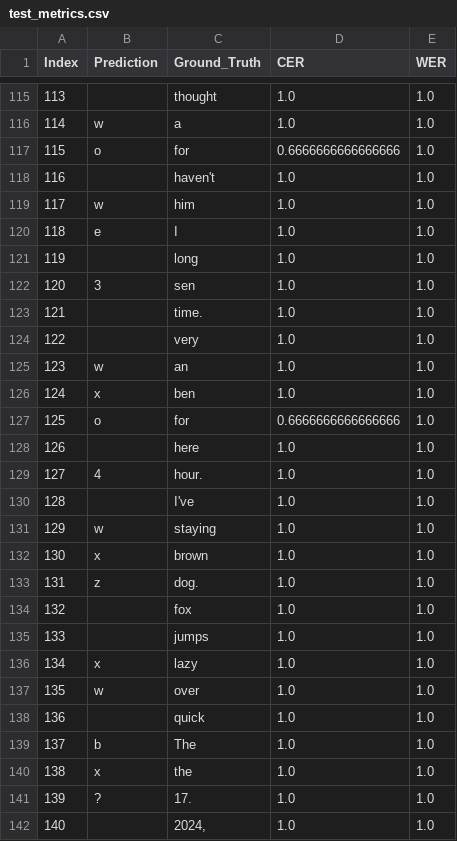
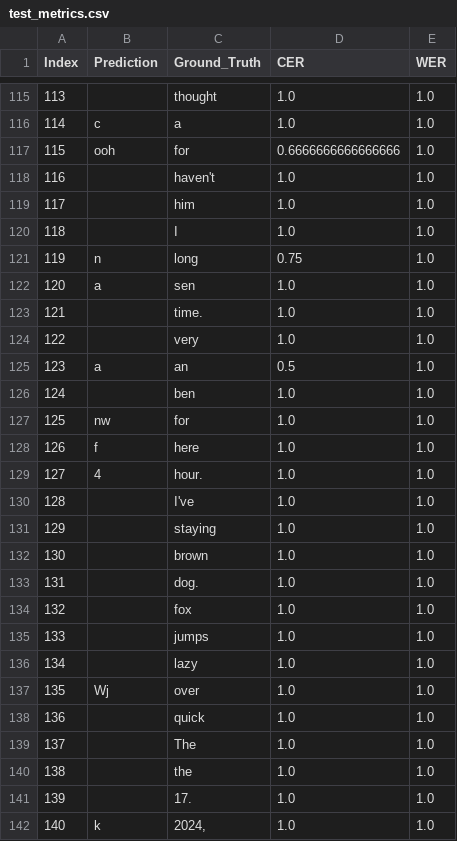
Before and after one commit to LazebnyA/diploma, a CSV file: nn/v0/evaluation_results/test_metrics.csv, drawn as a sheet; only a part is shown, gaps mark what is left out; the diff covers the shown part only.

```diff
--- a/nn/v0/evaluation_results/test_metrics.csv
+++ b/nn/v0/evaluation_results/test_metrics.csv
@@ -115,28 +115,28 @@ Index,Prediction,Ground_Truth,CER,WER
 113,,thought,1.0,1.0
-114,w,a,1.0,1.0
-115,o,for,0.6666666666666666,1.0
+114,c,a,1.0,1.0
+115,ooh,for,0.6666666666666666,1.0
 116,,haven't,1.0,1.0
-117,w,him,1.0,1.0
-118,e,I,1.0,1.0
-119,,long,1.0,1.0
-120,3,sen,1.0,1.0
+117,,him,1.0,1.0
+118,,I,1.0,1.0
+119,n,long,0.75,1.0
+120,a,sen,1.0,1.0
 121,,time.,1.0,1.0
 122,,very,1.0,1.0
-123,w,an,1.0,1.0
-124,x,ben,1.0,1.0
-125,o,for,0.6666666666666666,1.0
-126,,here,1.0,1.0
+123,a,an,0.5,1.0
+124,,ben,1.0,1.0
+125,nw,for,1.0,1.0
+126,f,here,1.0,1.0
 127,4,hour.,1.0,1.0
 128,,I've,1.0,1.0
-129,w,staying,1.0,1.0
-130,x,brown,1.0,1.0
-131,z,dog.,1.0,1.0
+129,,staying,1.0,1.0
+130,,brown,1.0,1.0
+131,,dog.,1.0,1.0
 132,,fox,1.0,1.0
 133,,jumps,1.0,1.0
-134,x,lazy,1.0,1.0
-135,w,over,1.0,1.0
+134,,lazy,1.0,1.0
+135,Wj,over,1.0,1.0
 136,,quick,1.0,1.0
-137,b,The,1.0,1.0
-138,x,the,1.0,1.0
-139,?,17.,1.0,1.0
-140,,"2024,",1.0,1.0
+137,,The,1.0,1.0
+138,,the,1.0,1.0
+139,,17.,1.0,1.0
+140,k,"2024,",1.0,1.0
```
Also changed, not shown: 127 edited cells elsewhere in this file, 40 other files.
